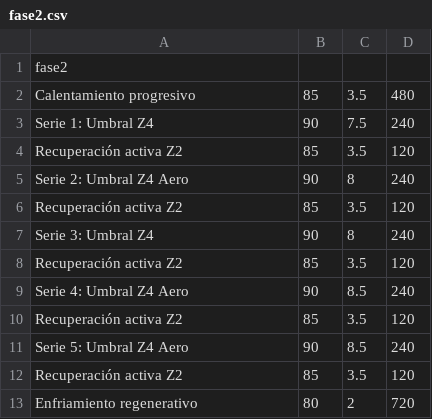
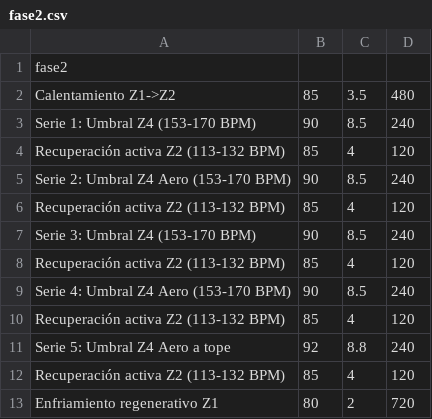
Before and after one commit to yeriel/paincave, a CSV file: planes/viernes_umbral_z4/fase2.csv, drawn as a sheet.

```diff
--- a/planes/viernes_umbral_z4/fase2.csv
+++ b/planes/viernes_umbral_z4/fase2.csv
@@ -1,13 +1,13 @@
 fase2
-Calentamiento progresivo, 85, 3.5, 480
-Serie 1: Umbral Z4, 90, 7.5, 240
-Recuperación activa Z2, 85, 3.5, 120
-Serie 2: Umbral Z4 Aero, 90, 8, 240
-Recuperación activa Z2, 85, 3.5, 120
-Serie 3: Umbral Z4, 90, 8, 240
-Recuperación activa Z2, 85, 3.5, 120
-Serie 4: Umbral Z4 Aero, 90, 8.5, 240
-Recuperación activa Z2, 85, 3.5, 120
-Serie 5: Umbral Z4 Aero, 90, 8.5, 240
-Recuperación activa Z2, 85, 3.5, 120
-Enfriamiento regenerativo, 80, 2, 720
+Calentamiento Z1->Z2, 85, 3.5, 480
+Serie 1: Umbral Z4 (153-170 BPM), 90, 8.5, 240
+Recuperación activa Z2 (113-132 BPM), 85, 4, 120
+Serie 2: Umbral Z4 Aero (153-170 BPM), 90, 8.5, 240
+Recuperación activa Z2 (113-132 BPM), 85, 4, 120
+Serie 3: Umbral Z4 (153-170 BPM), 90, 8.5, 240
+Recuperación activa Z2 (113-132 BPM), 85, 4, 120
+Serie 4: Umbral Z4 Aero (153-170 BPM), 90, 8.5, 240
+Recuperación activa Z2 (113-132 BPM), 85, 4, 120
+Serie 5: Umbral Z4 Aero a tope, 92, 8.8, 240
+Recuperación activa Z2 (113-132 BPM), 85, 4, 120
+Enfriamiento regenerativo Z1, 80, 2, 720
```
Also changed, not shown: planes/martes_sweet_spot/fase1.csv, planes/martes_sweet_spot/fase2.csv, 23 other files.
